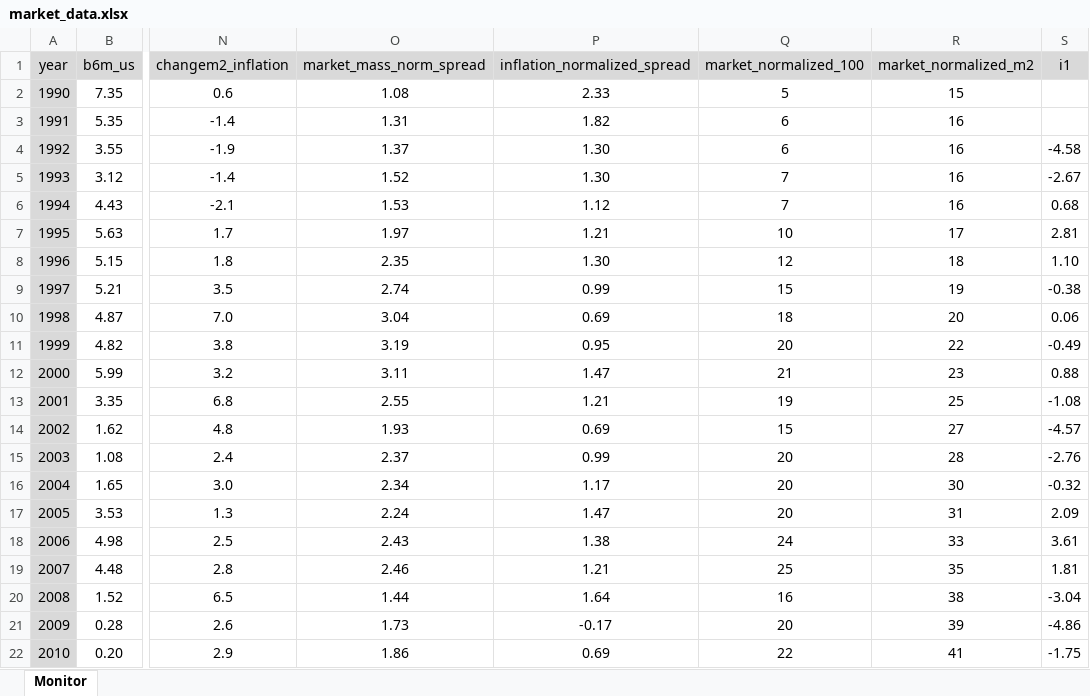
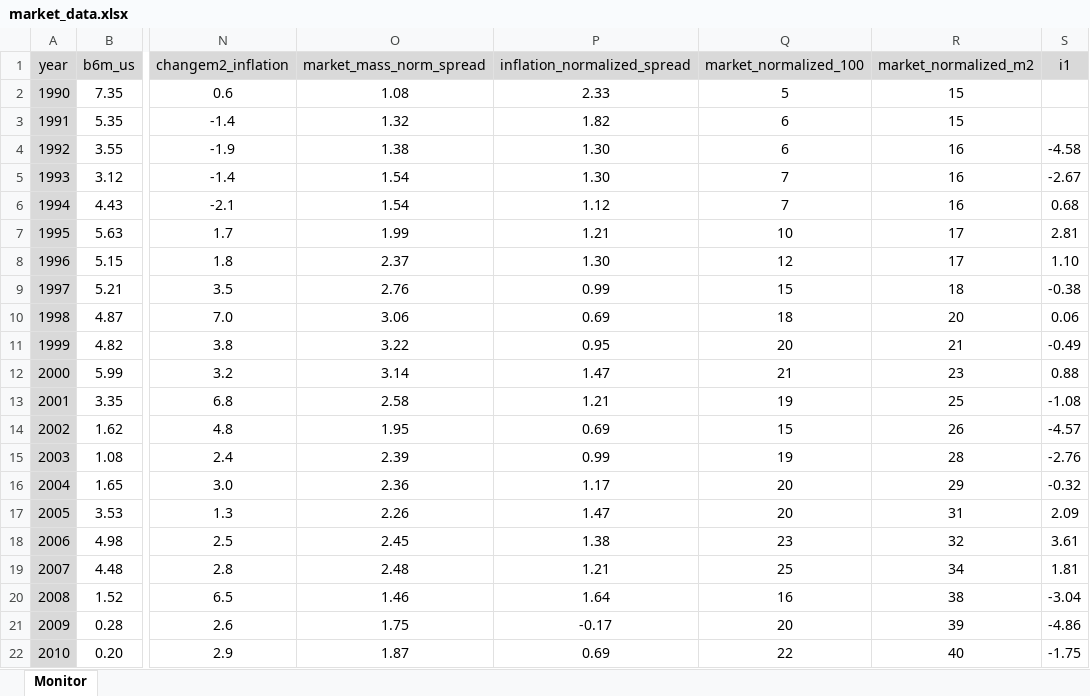
Before and after one commit to galetaire/marketmonitor, an Excel workbook: market_data.xlsx, sheet Monitor, drawn as a sheet; only a part is shown, gaps mark what is left out; values as stored, in another font and other column widths than the file's, no borders; conditional formats not drawn; the diff covers the shown part only; the diff names each change by its address in the sheet, - before the commit and + after, or states it on an @@ line.

```diff
--- a/market_data.xlsx (sheet Monitor)
+++ b/market_data.xlsx (sheet Monitor)
-O3 (market_mass_norm_spread): 1.31
+O3 (market_mass_norm_spread): 1.32
-R3 (market_normalized_m2): 16
+R3 (market_normalized_m2): 15
-O4 (market_mass_norm_spread): 1.37
+O4 (market_mass_norm_spread): 1.38
-O5 (market_mass_norm_spread): 1.52
+O5 (market_mass_norm_spread): 1.54
-O6 (market_mass_norm_spread): 1.53
+O6 (market_mass_norm_spread): 1.54
-O7 (market_mass_norm_spread): 1.97
+O7 (market_mass_norm_spread): 1.99
-O8 (market_mass_norm_spread): 2.35
+O8 (market_mass_norm_spread): 2.37
-R8 (market_normalized_m2): 18
+R8 (market_normalized_m2): 17
-O9 (market_mass_norm_spread): 2.74
+O9 (market_mass_norm_spread): 2.76
-R9 (market_normalized_m2): 19
+R9 (market_normalized_m2): 18
-O10 (market_mass_norm_spread): 3.04
+O10 (market_mass_norm_spread): 3.06
-O11 (market_mass_norm_spread): 3.19
+O11 (market_mass_norm_spread): 3.22
-R11 (market_normalized_m2): 22
+R11 (market_normalized_m2): 21
-O12 (market_mass_norm_spread): 3.11
+O12 (market_mass_norm_spread): 3.14
-O13 (market_mass_norm_spread): 2.55
+O13 (market_mass_norm_spread): 2.58
-O14 (market_mass_norm_spread): 1.93
+O14 (market_mass_norm_spread): 1.95
-R14 (market_normalized_m2): 27
+R14 (market_normalized_m2): 26
-O15 (market_mass_norm_spread): 2.37
+O15 (market_mass_norm_spread): 2.39
-Q15 (market_normalized_100): 20
+Q15 (market_normalized_100): 19
-O16 (market_mass_norm_spread): 2.34
+O16 (market_mass_norm_spread): 2.36
-R16 (market_normalized_m2): 30
+R16 (market_normalized_m2): 29
-O17 (market_mass_norm_spread): 2.24
+O17 (market_mass_norm_spread): 2.26
-O18 (market_mass_norm_spread): 2.43
+O18 (market_mass_norm_spread): 2.45
-Q18 (market_normalized_100): 24
+Q18 (market_normalized_100): 23
-R18 (market_normalized_m2): 33
+R18 (market_normalized_m2): 32
-O19 (market_mass_norm_spread): 2.46
+O19 (market_mass_norm_spread): 2.48
-R19 (market_normalized_m2): 35
+R19 (market_normalized_m2): 34
-O20 (market_mass_norm_spread): 1.44
+O20 (market_mass_norm_spread): 1.46
-O21 (market_mass_norm_spread): 1.73
+O21 (market_mass_norm_spread): 1.75
-O22 (market_mass_norm_spread): 1.86
+O22 (market_mass_norm_spread): 1.87
-R22 (market_normalized_m2): 41
+R22 (market_normalized_m2): 40
```
Also changed, not shown: 2 added rows, 1 removed row, 30 edited cells and cell formats elsewhere in this sheet, formulas that keep their value, 1 other file.
